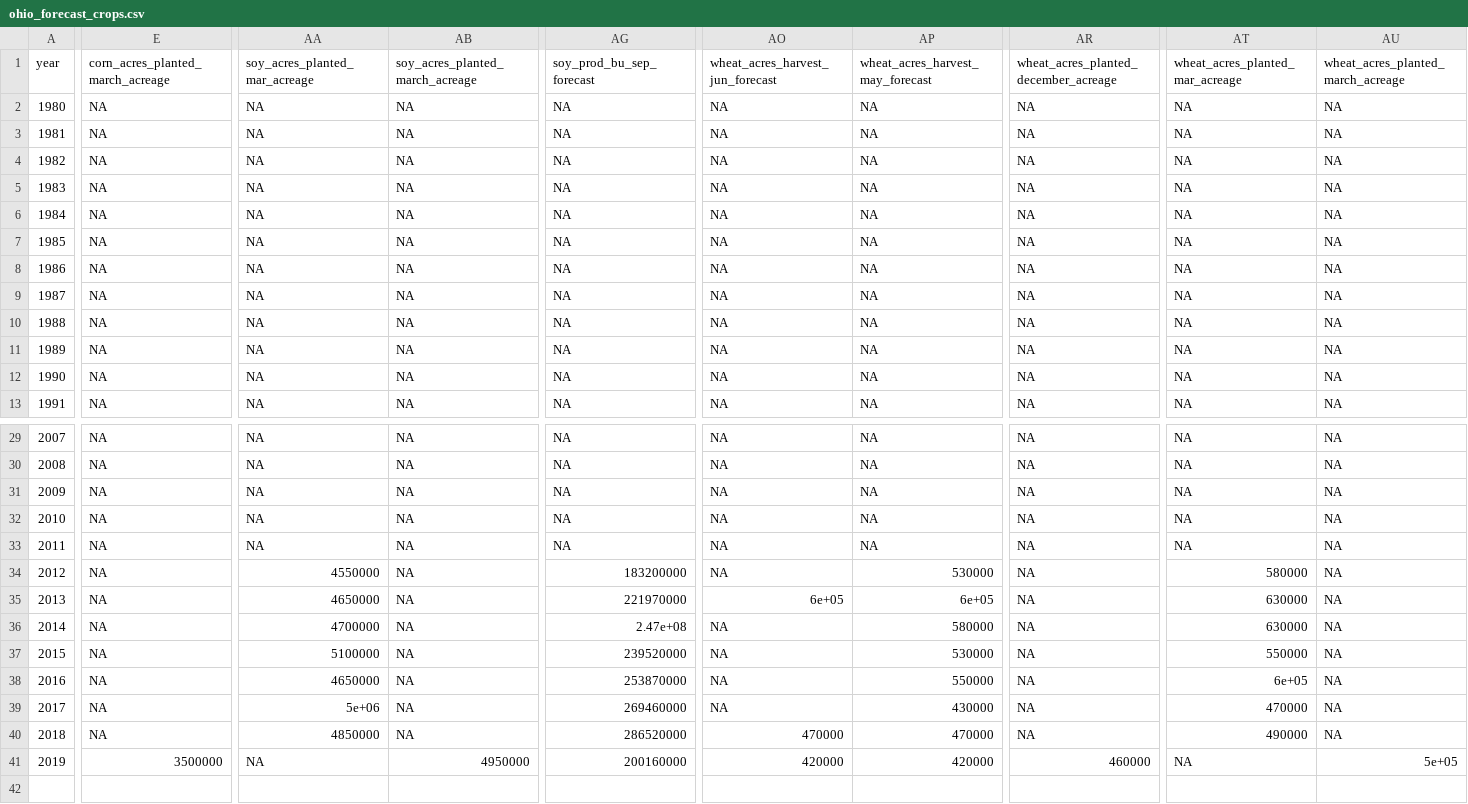
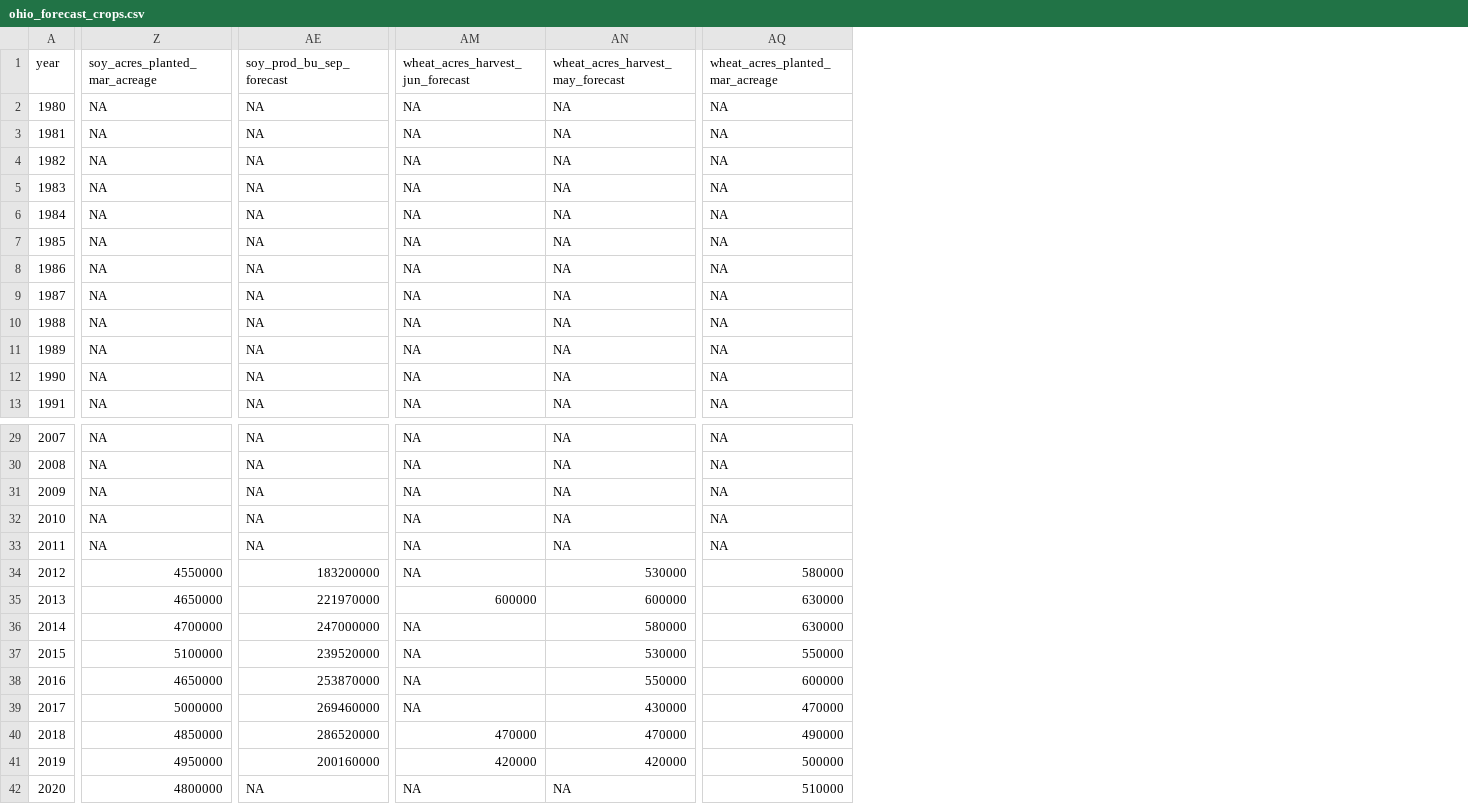
Before and after one commit to rdinter/CAUV, a CSV file: 0-data/ohio/ohio_forecast_crops.csv, drawn as a sheet; only a part is shown, gaps mark what is left out; removed rows and columns are numbered as before the commit, all else as after; rows hold the shown columns only; the diff covers the shown part only; the diff names each change by its address in the sheet, - before the commit and + after, or states it on an @@ line.

```diff
--- a/0-data/ohio/ohio_forecast_crops.csv
+++ b/0-data/ohio/ohio_forecast_crops.csv
-column E (corn_acres_planted_march_acreage), rows 2-13: all NA; rows 29-41: NA | NA | NA | NA | NA | NA | NA | NA | NA | NA | NA | NA | 3500000
-column AB (soy_acres_planted_march_acreage), rows 2-13: all NA; rows 29-41: NA | NA | NA | NA | NA | NA | NA | NA | NA | NA | NA | NA | 4950000
-column AR, rows 1-13: wheat_acres_planted_december_acreage | NA | NA | NA | NA | NA | NA | NA | NA | NA | NA | NA | NA; rows 29-41: NA | NA | NA | NA | NA | NA | NA | NA | NA | NA | NA | NA | 460000
-column AU, rows 1-13: wheat_acres_planted_march_acreage | NA | NA | NA | NA | NA | NA | NA | NA | NA | NA | NA | NA; rows 29-41: NA | NA | NA | NA | NA | NA | NA | NA | NA | NA | NA | NA | 5e+05
-AM35 (wheat_acres_harvest_jun_forecast): 6e+05
+AM35 (wheat_acres_harvest_jun_forecast): 600000
-AN35 (wheat_acres_harvest_may_forecast): 6e+05
+AN35 (wheat_acres_harvest_may_forecast): 600000
-AE36 (soy_prod_bu_sep_forecast): 2.47e+08
+AE36 (soy_prod_bu_sep_forecast): 247000000
-AQ38 (wheat_acres_planted_mar_acreage): 6e+05
+AQ38 (wheat_acres_planted_mar_acreage): 600000
-Z39 (soy_acres_planted_mar_acreage): 5e+06
+Z39 (soy_acres_planted_mar_acreage): 5000000
-Z41 (soy_acres_planted_mar_acreage): NA
+Z41 (soy_acres_planted_mar_acreage): 4950000
-AQ41 (wheat_acres_planted_mar_acreage): NA
+AQ41 (wheat_acres_planted_mar_acreage): 500000
+row 42: 2020 | 4800000 | NA | NA | NA | 510000
```
Also changed, not shown: 7 edited cells elsewhere in this file, 0-data/odt/tax_reappraisals.csv, 0-data/ohio/ohio_prices_annual.csv, 11 other files.
